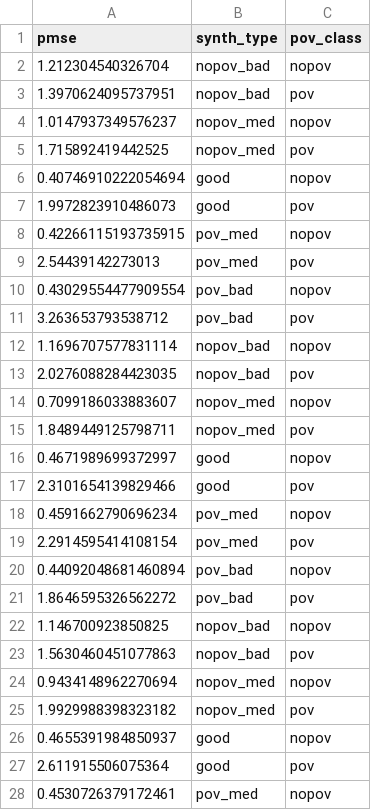
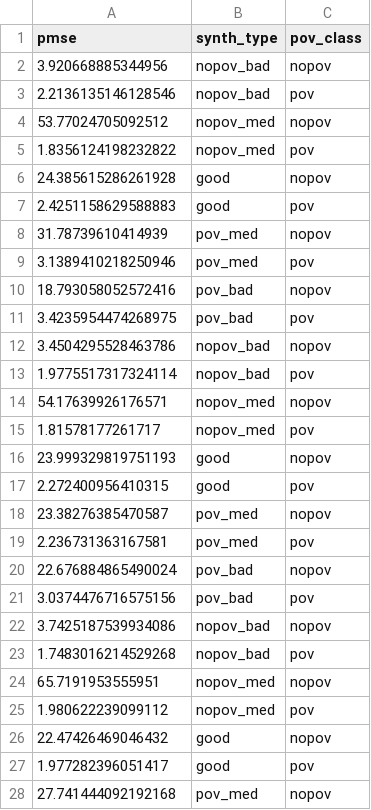
Before and after one commit to MortonC78483/DiscriminantBasedMetrics, a CSV file: paper_scripts/data/pmse_ratio_pov.csv, drawn as a sheet; only a part is shown; the diff covers the shown part only.

```diff
--- a/paper_scripts/data/pmse_ratio_pov.csv
+++ b/paper_scripts/data/pmse_ratio_pov.csv
@@ -1,28 +1,28 @@
 pmse,synth_type,pov_class
-1.212304540326704,nopov_bad,nopov
-1.3970624095737951,nopov_bad,pov
-1.0147937349576237,nopov_med,nopov
-1.715892419442525,nopov_med,pov
-0.40746910222054694,good,nopov
-1.9972823910486073,good,pov
-0.42266115193735915,pov_med,nopov
-2.54439142273013,pov_med,pov
-0.43029554477909554,pov_bad,nopov
-3.263653793538712,pov_bad,pov
-1.1696707577831114,nopov_bad,nopov
-2.0276088284423035,nopov_bad,pov
-0.7099186033883607,nopov_med,nopov
-1.8489449125798711,nopov_med,pov
-0.4671989699372997,good,nopov
-2.3101654139829466,good,pov
-0.4591662790696234,pov_med,nopov
-2.2914595414108154,pov_med,pov
-0.44092048681460894,pov_bad,nopov
-1.8646595326562272,pov_bad,pov
-1.146700923850825,nopov_bad,nopov
-1.5630460451077863,nopov_bad,pov
-0.9434148962270694,nopov_med,nopov
-1.9929988398323182,nopov_med,pov
-0.4655391984850937,good,nopov
-2.611915506075364,good,pov
-0.4530726379172461,pov_med,nopov
+3.920668885344956,nopov_bad,nopov
+2.2136135146128546,nopov_bad,pov
+53.77024705092512,nopov_med,nopov
+1.8356124198232822,nopov_med,pov
+24.385615286261928,good,nopov
+2.4251158629588883,good,pov
+31.78739610414939,pov_med,nopov
+3.1389410218250946,pov_med,pov
+18.793058052572416,pov_bad,nopov
+3.4235954474268975,pov_bad,pov
+3.4504295528463786,nopov_bad,nopov
+1.9775517317324114,nopov_bad,pov
+54.17639926176571,nopov_med,nopov
+1.81578177261717,nopov_med,pov
+23.999329819751193,good,nopov
+2.272400956410315,good,pov
+23.38276385470587,pov_med,nopov
+2.236731363167581,pov_med,pov
+22.676884865490024,pov_bad,nopov
+3.0374476716575156,pov_bad,pov
+3.7425187539934086,nopov_bad,nopov
+1.7483016214529268,nopov_bad,pov
+65.7191953555951,nopov_med,nopov
+1.980622239099112,nopov_med,pov
+22.47426469046432,good,nopov
+1.977282396051417,good,pov
+27.741444092192168,pov_med,nopov
```
Also changed, not shown: 23 edited cells elsewhere in this file, paper_scripts/data/one_model_df_black.csv, paper_scripts/data/one_model_df_pov.csv, 49 other files.
